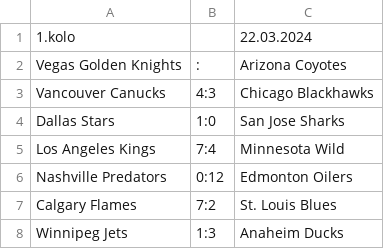
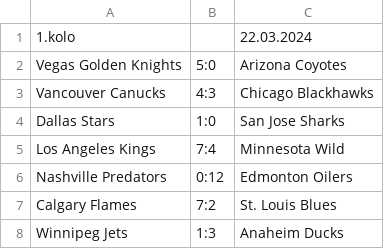
Before and after one commit to HAtournament/OriginalSix, a CSV file: csv/West.csv, drawn as a sheet; only a part is shown.

```diff
--- a/csv/West.csv
+++ b/csv/West.csv
@@ -1,3 +1,3 @@
 1.kolo;;22.03.2024
-Vegas Golden Knights;:;Arizona Coyotes
+Vegas Golden Knights;5:0;Arizona Coyotes
 Vancouver Canucks;4:3;Chicago Blackhawks
```
Also changed, not shown: 1 other file.
